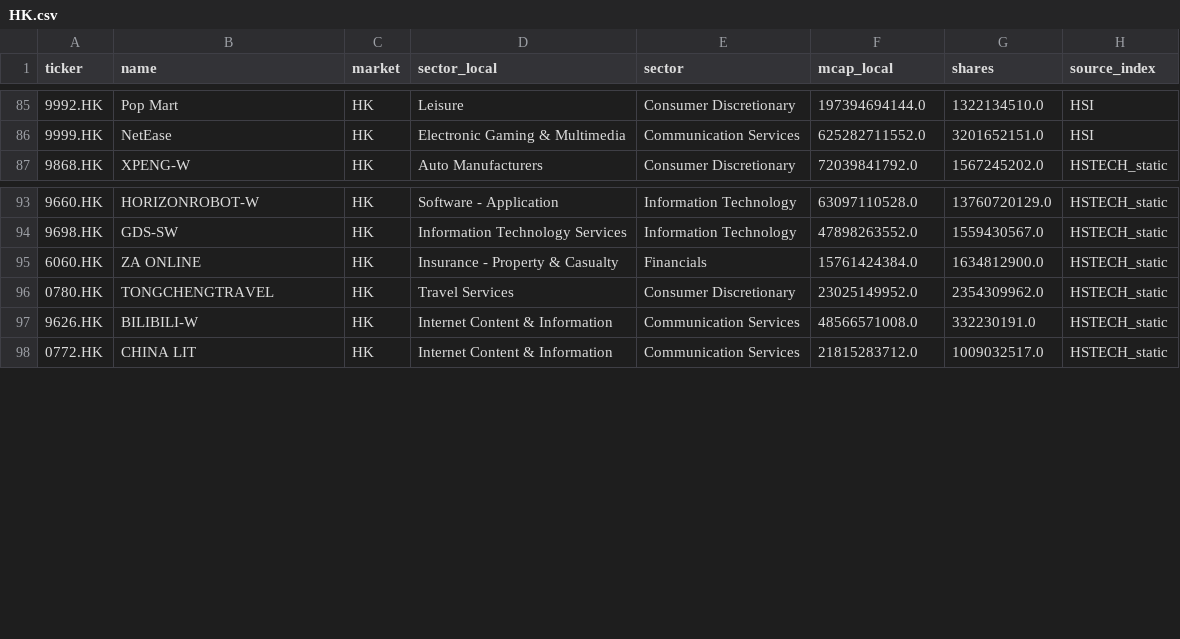
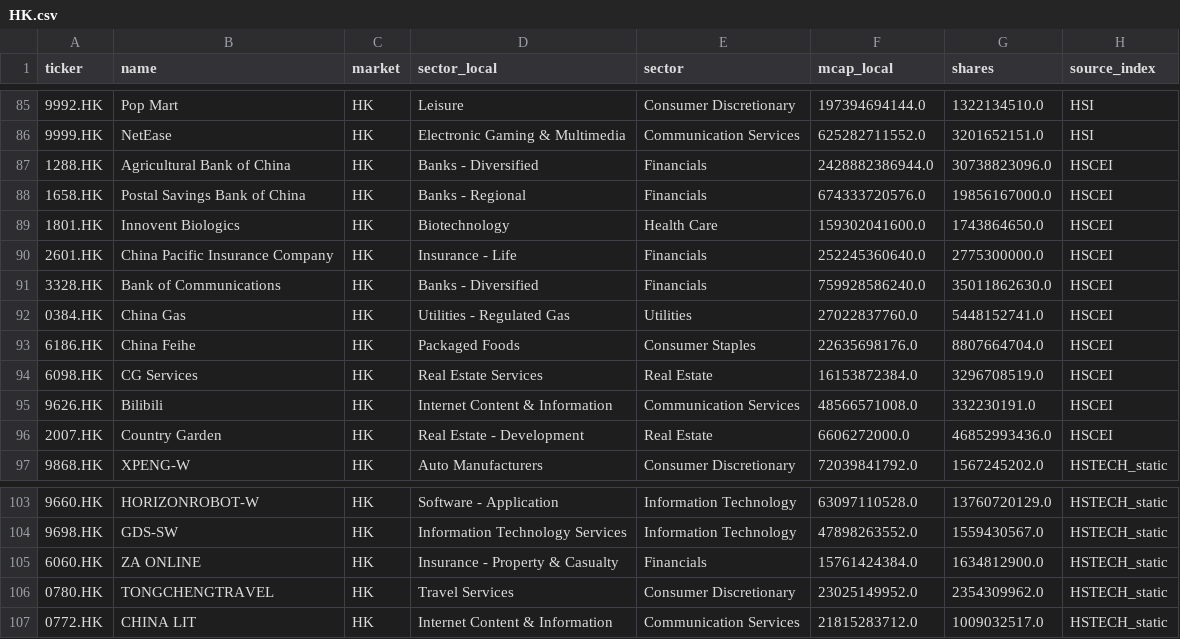
Before and after one commit to JINGEJINGE/market-rotation-watch, a CSV file: data/universe/HK.csv, drawn as a sheet; only a part is shown, gaps mark what is left out; removed rows and columns are numbered as before the commit, all else as after; the diff names each change by its address in the sheet, - before the commit and + after, or states it on an @@ line.

```diff
--- a/data/universe/HK.csv
+++ b/data/universe/HK.csv
+row 87: 1288.HK | Agricultural Bank of China | HK | Banks - Diversified | Financials | 2428882386944.0 | 30738823096.0 | HSCEI
+row 88: 1658.HK | Postal Savings Bank of China | HK | Banks - Regional | Financials | 674333720576.0 | 19856167000.0 | HSCEI
+row 89: 1801.HK | Innovent Biologics | HK | Biotechnology | Health Care | 159302041600.0 | 1743864650.0 | HSCEI
+row 90: 2601.HK | China Pacific Insurance Company | HK | Insurance - Life | Financials | 252245360640.0 | 2775300000.0 | HSCEI
+row 91: 3328.HK | Bank of Communications | HK | Banks - Diversified | Financials | 759928586240.0 | 35011862630.0 | HSCEI
+row 92: 0384.HK | China Gas | HK | Utilities - Regulated Gas | Utilities | 27022837760.0 | 5448152741.0 | HSCEI
+row 93: 6186.HK | China Feihe | HK | Packaged Foods | Consumer Staples | 22635698176.0 | 8807664704.0 | HSCEI
+row 94: 6098.HK | CG Services | HK | Real Estate Services | Real Estate | 16153872384.0 | 3296708519.0 | HSCEI
+row 95: 9626.HK | Bilibili | HK | Internet Content & Information | Communication Services | 48566571008.0 | 332230191.0 | HSCEI
+row 96: 2007.HK | Country Garden | HK | Real Estate - Development | Real Estate | 6606272000.0 | 46852993436.0 | HSCEI
-row 97: 9626.HK | BILIBILI-W | HK | Internet Content & Information | Communication Services | 48566571008.0 | 332230191.0 | HSTECH_static
```
Also changed, not shown: data/universe/KR.csv, data/universe/US.csv, 4 other files.
